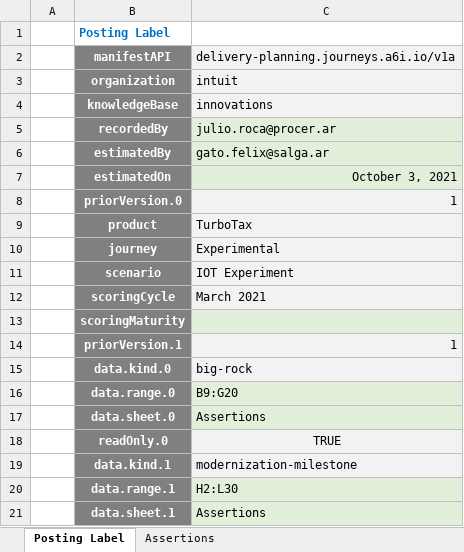
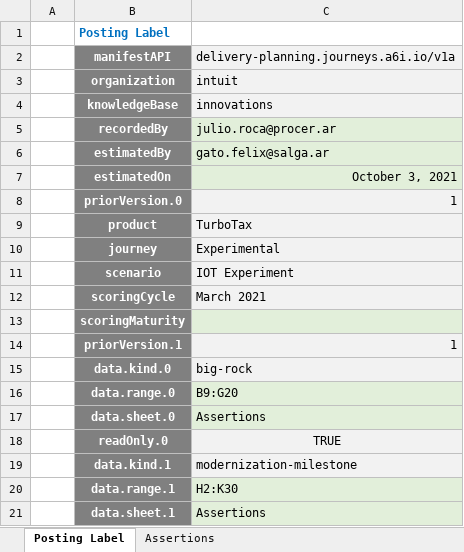
Before and after one commit to ChateauClaudia-Labs/apodeixi-testdb, an Excel workbook: input_data/2011/cli.bigrocks_&_milestones/v2.milestone.journeys.a6i.xlsx, sheet Posting Label, drawn as a sheet; values as stored, in another font and other column widths than the file's, no borders; the diff names each change by its address in the sheet, - before the commit and + after, or states it on an @@ line.

```diff
--- a/input_data/2011/cli.bigrocks_&_milestones/v2.milestone.journeys.a6i.xlsx (sheet Posting Label)
+++ b/input_data/2011/cli.bigrocks_&_milestones/v2.milestone.journeys.a6i.xlsx (sheet Posting Label)
-C20: H2:L30
+C20: H2:K30
```
Also changed, not shown: 1 other file.
